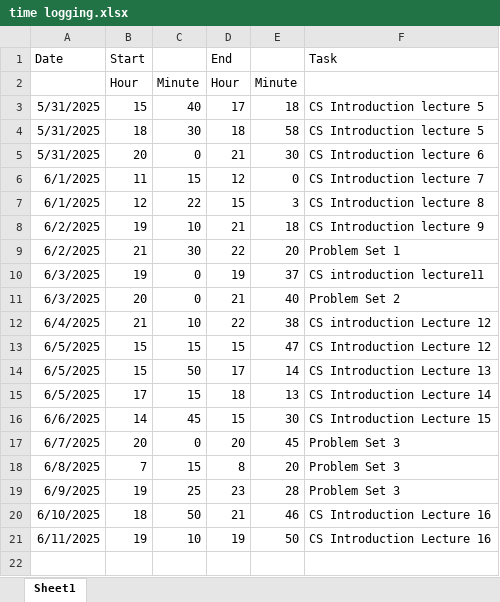
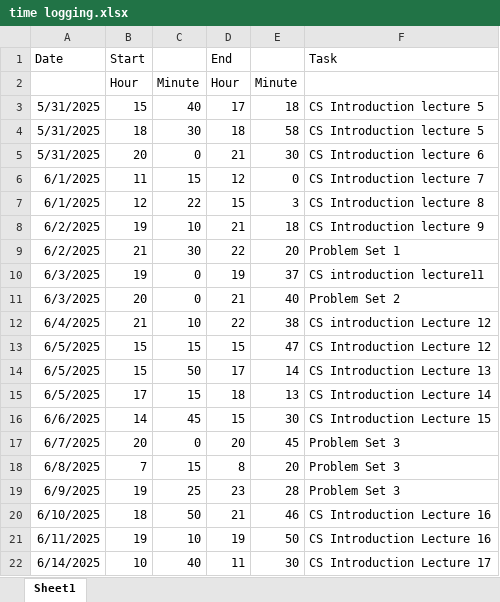
Before and after one commit to Steffen-create/CS-ducation, an Excel workbook: time logging.xlsx, sheet Sheet1, drawn as a sheet; values as stored, in another font and other column widths than the file's, no borders; the diff names each change by its address in the sheet, - before the commit and + after, or states it on an @@ line.

Commit message:
add time logging

```diff
--- a/time logging.xlsx (sheet Sheet1)
+++ b/time logging.xlsx (sheet Sheet1)
+row 22: 6/14/2025 | 10 | 40 | 11 | 30 | CS Introduction Lecture 17
```
